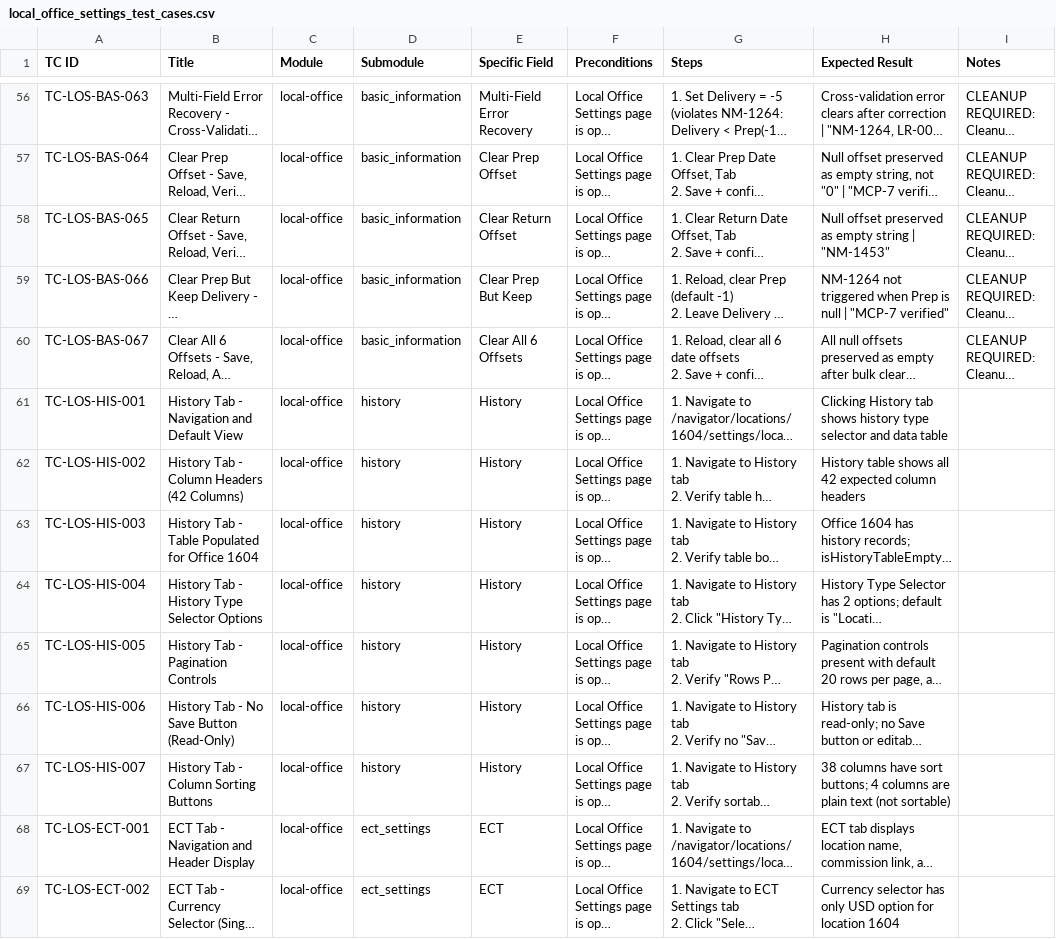
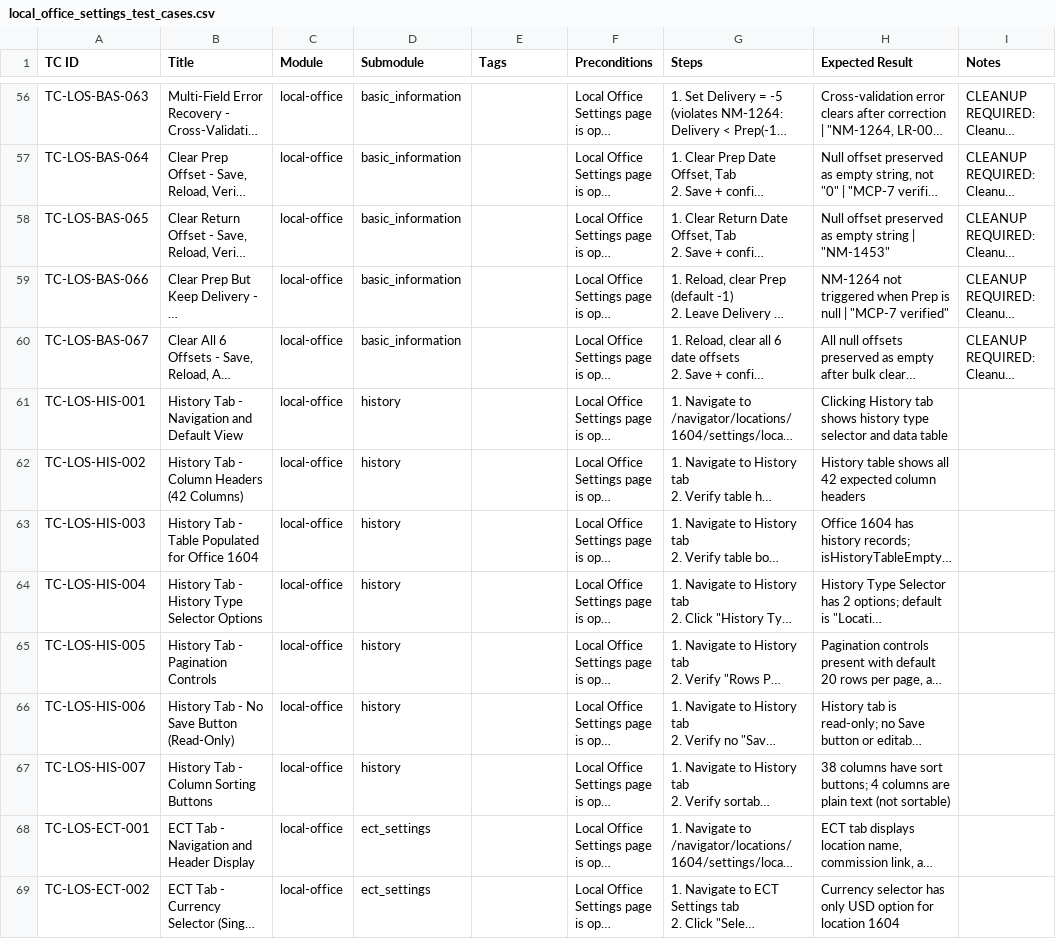
Before and after one commit to omeesham/JBS_Global_Test_Automation_Framework, a CSV file: clients/encore/exports/local_office_settings_test_cases.csv, drawn as a sheet; only a part is shown, gaps mark what is left out; long unchanged cells end in …; the diff covers the shown part only; the diff names each change by its address in the sheet, - before the commit and + after, or states it on an @@ line.

```diff
--- a/clients/encore/exports/local_office_settings_test_cases.csv
+++ b/clients/encore/exports/local_office_settings_test_cases.csv
-E1: Specific Field
+E1: Tags
-E56 (Tags): Multi-Field Error Recovery
+E56 (Tags): (empty)
-E57 (Tags): Clear Prep Offset
+E57 (Tags): (empty)
-E58 (Tags): Clear Return Offset
+E58 (Tags): (empty)
-E59 (Tags): Clear Prep But Keep
+E59 (Tags): (empty)
-E60 (Tags): Clear All 6 Offsets
+E60 (Tags): (empty)
-E61:E67 (Tags): History
+E61:E67 (Tags): (empty)
-E68:E69 (Tags): ECT
+E68:E69 (Tags): (empty)
```
Also changed, not shown: 69 edited cells elsewhere in this file, 2 other files.
